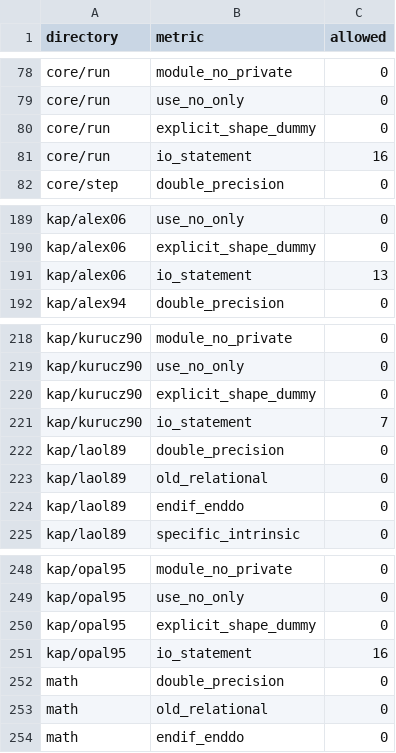
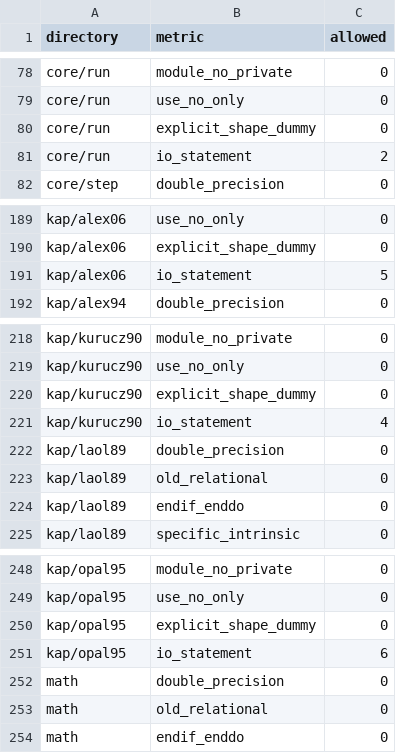
Before and after one commit to parallelpro/yrec, a TSV file: src/tools/style_counts.tsv, drawn as a sheet; only a part is shown, gaps mark what is left out.

Commit message:
tests, tools: round 3's five new test programs in devel_tests' table; the style ratchet lowered
devel_tests.py runs test_composition_kernels, test_li_be_burn (core1),
test_turnover, test_stitched (core3) and test_envelope_refit (core2)
under the devel flags, as their hand-backs asked. check_style --update
lowers four rows of style_counts.tsv to what the merged tree has.

Assisted by Claude

```diff
--- a/src/tools/style_counts.tsv
+++ b/src/tools/style_counts.tsv
@@ -80,3 +80,3 @@ core/run	use_no_only	0
 core/run	explicit_shape_dummy	0
-core/run	io_statement	16
+core/run	io_statement	2
 core/step	double_precision	0
@@ -190,3 +190,3 @@ kap/alex06	use_no_only	0
 kap/alex06	explicit_shape_dummy	0
-kap/alex06	io_statement	13
+kap/alex06	io_statement	5
 kap/alex94	double_precision	0
@@ -220,3 +220,3 @@ kap/kurucz90	use_no_only	0
 kap/kurucz90	explicit_shape_dummy	0
-kap/kurucz90	io_statement	7
+kap/kurucz90	io_statement	4
 kap/laol89	double_precision	0
@@ -250,3 +250,3 @@ kap/opal95	use_no_only	0
 kap/opal95	explicit_shape_dummy	0
-kap/opal95	io_statement	16
+kap/opal95	io_statement	6
 math	double_precision	0
```
Also changed, not shown: 1 other file.
